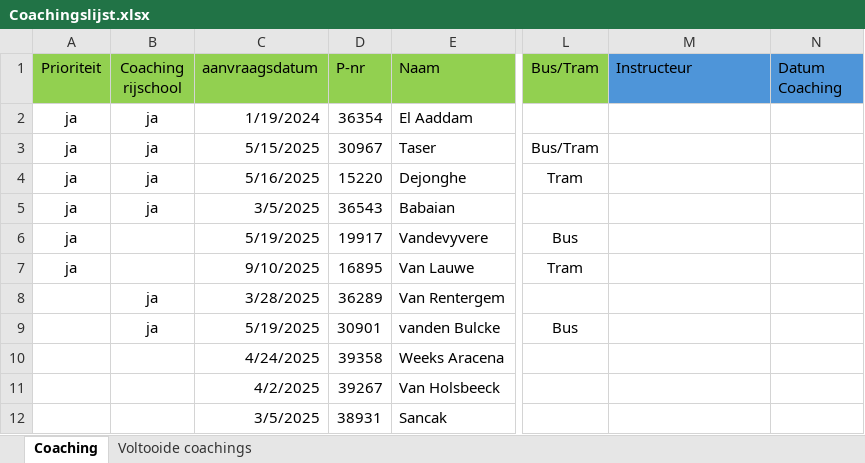
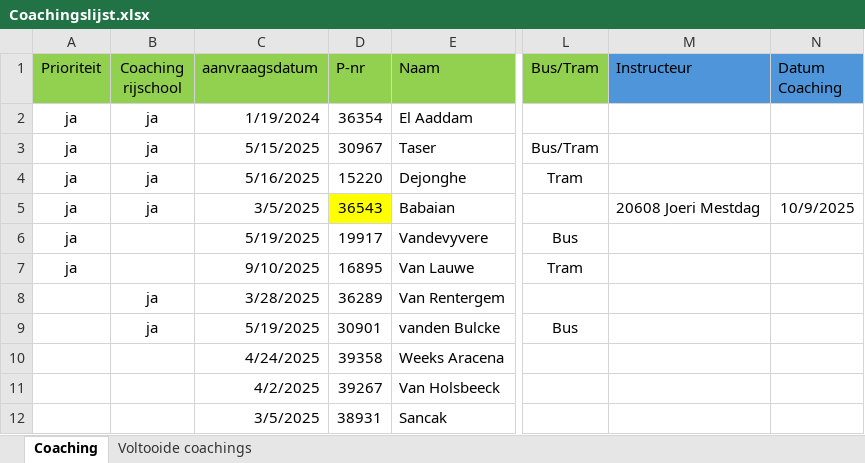
Before and after one commit to Stoffels84/schade, an Excel workbook: Coachingslijst.xlsx, sheet Coaching, drawn as a sheet; only a part is shown, gaps mark what is left out; values as stored, in another font and other column widths than the file's, no borders; conditional formats and table styles not drawn; the diff names each change by its address in the sheet, - before the commit and + after, or states it on an @@ line.

Commit message:
auto: update vanuit Teams

```diff
--- a/Coachingslijst.xlsx (sheet Coaching)
+++ b/Coachingslijst.xlsx (sheet Coaching)
-D5 fill: none
+D5 fill: #FFFF00
-M5 (Instructeur): (empty)
+M5 (Instructeur): 20608 Joeri Mestdag
-N5 (Datum Coaching): (empty)
+N5 (Datum Coaching): 10/9/2025
```
